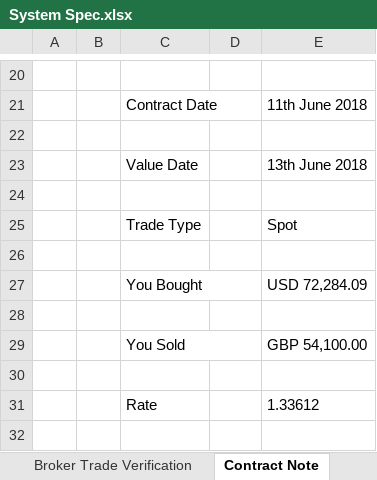
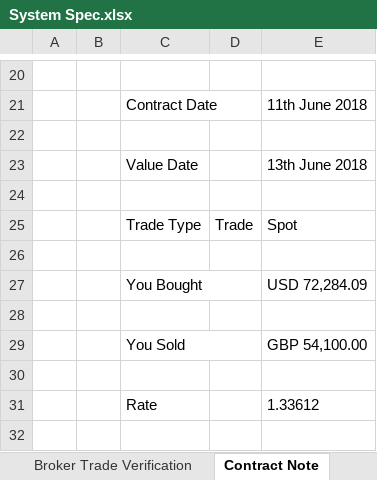
Before and after one commit to mt1976/DEMOXMLSTATIC, an Excel workbook: Prospects/FX Company/System Spec.xlsx, sheet Contract Note, drawn as a sheet; only a part is shown, gaps mark what is left out; values as stored, in another font and other column widths than the file's, no borders; the diff names each change by its address in the sheet, - before the commit and + after, or states it on an @@ line.

```diff
--- a/Prospects/FX Company/System Spec.xlsx (sheet Contract Note)
+++ b/Prospects/FX Company/System Spec.xlsx (sheet Contract Note)
-D25: (empty)
+D25: Trade
```
Also changed, not shown: sheet Ccy Table, other sheet tabs, 6 other files.
